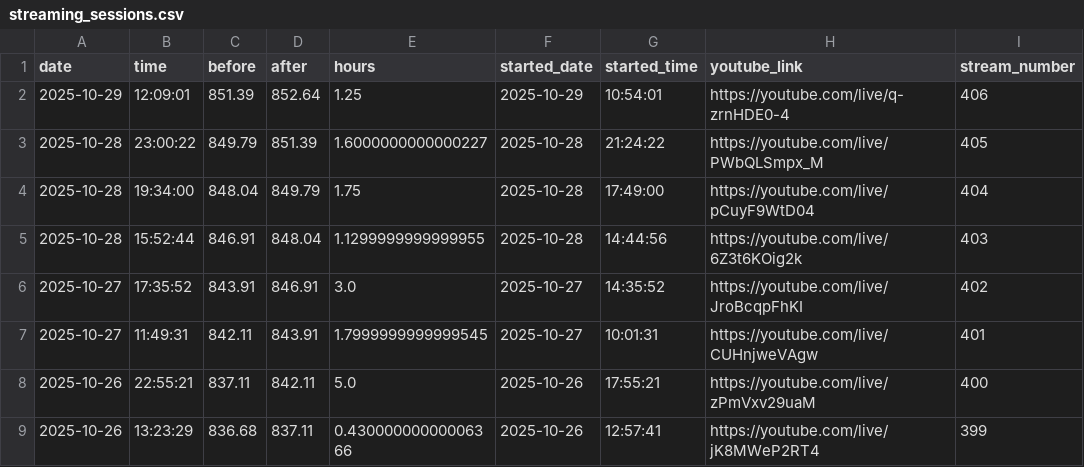
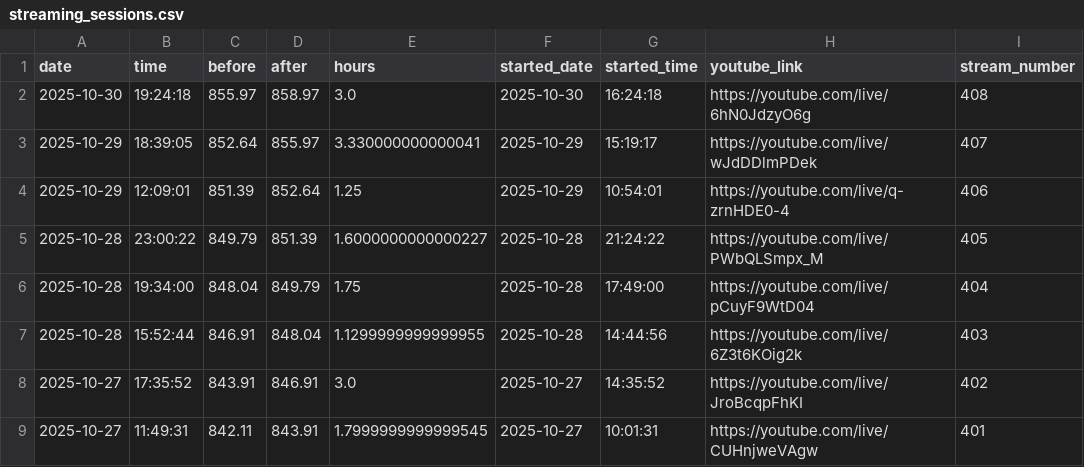
Before and after one commit to BriceChivu/Mandarin-progression, a CSV file: streaming_sessions.csv, drawn as a sheet; only a part is shown; the shorter side is filled out with more unchanged rows.

```diff
--- a/streaming_sessions.csv
+++ b/streaming_sessions.csv
@@ -1,2 +1,4 @@
 date,time,before,after,hours,started_date,started_time,youtube_link,stream_number
+2025-10-30,19:24:18,855.97,858.97,3.0,2025-10-30,16:24:18,https://youtube.com/live/6hN0JdzyO6g,408
+2025-10-29,18:39:05,852.64,855.97,3.330000000000041,2025-10-29,15:19:17,https://youtube.com/live/wJdDDlmPDek,407
 2025-10-29,12:09:01,851.39,852.64,1.25,2025-10-29,10:54:01,https://youtube.com/live/q-zrnHDE0-4,406
```
Also changed, not shown: daily_summary.csv, 7 other files.
